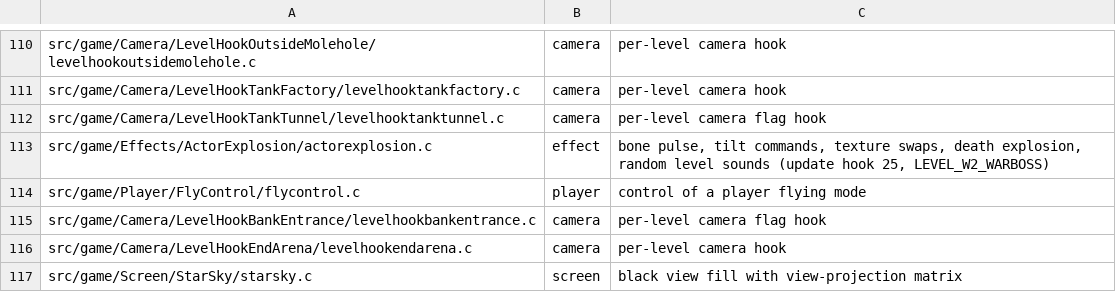
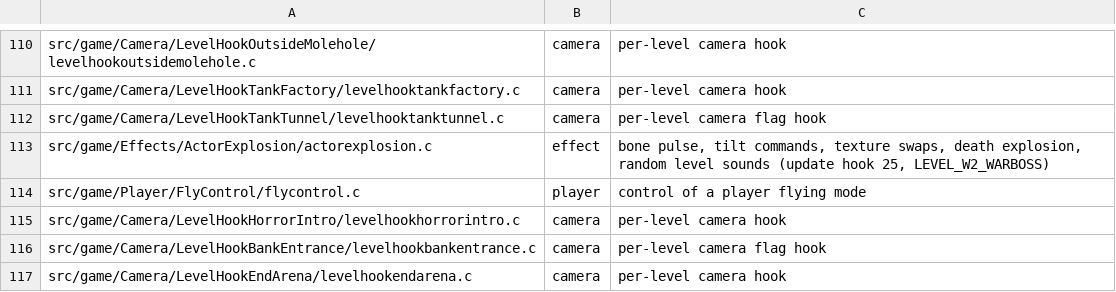
Before and after one commit to sholdee/conker-decomp, a TSV file: tools/subsystems.tsv, drawn as a sheet; only a part is shown, gaps mark what is left out; the shorter side is filled out with more unchanged rows.

```diff
--- a/tools/subsystems.tsv
+++ b/tools/subsystems.tsv
@@ -114,2 +114,3 @@ src/game/Effects/ActorExplosion/actorexplosion.c	effect	bone pulse, tilt command
 src/game/Player/FlyControl/flycontrol.c	player	control of a player flying mode
+src/game/Camera/LevelHookHorrorIntro/levelhookhorrorintro.c	camera	per-level camera hook
 src/game/Camera/LevelHookBankEntrance/levelhookbankentrance.c	camera	per-level camera flag hook
```
Also changed, not shown: tools/accounting.tsv, 5 other files.
